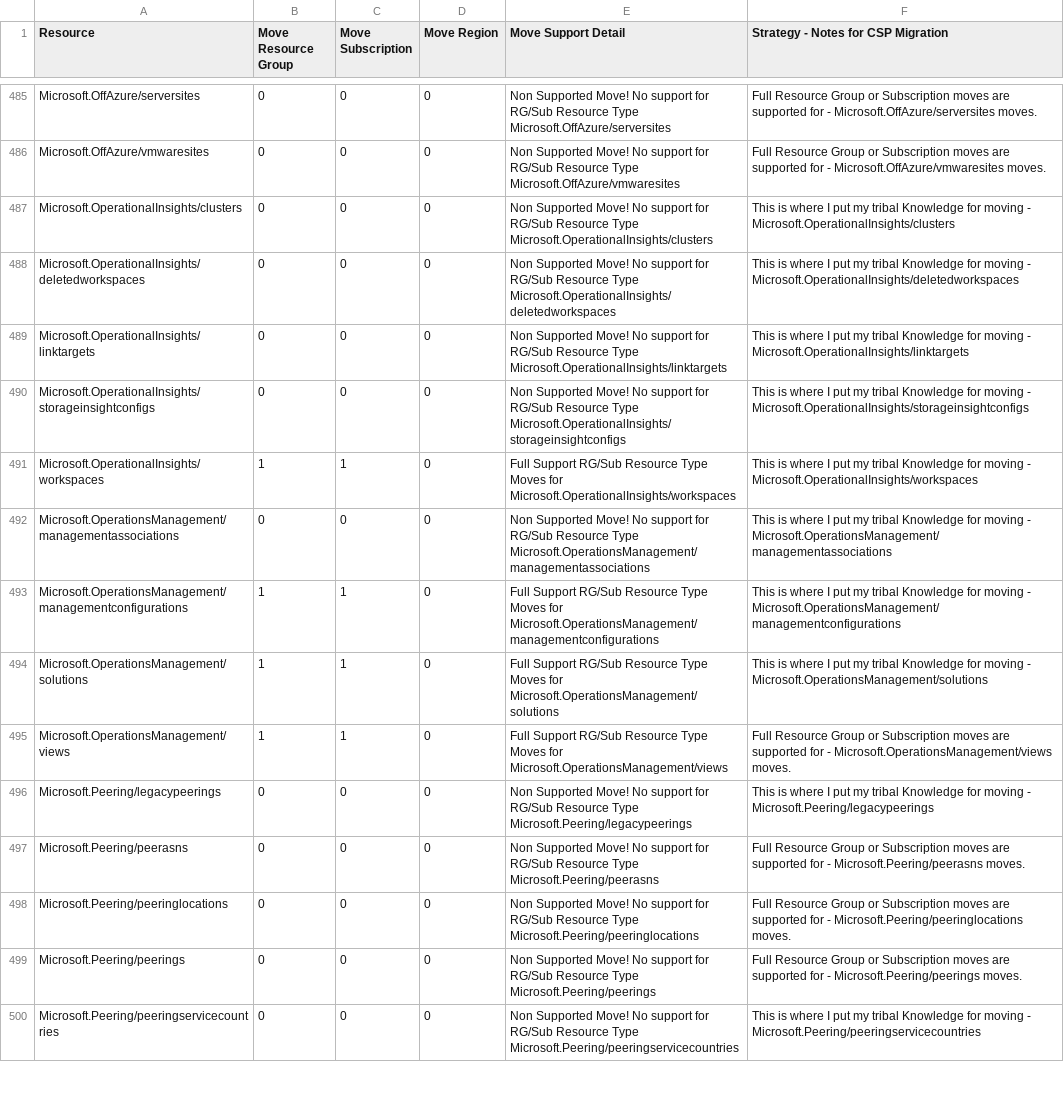
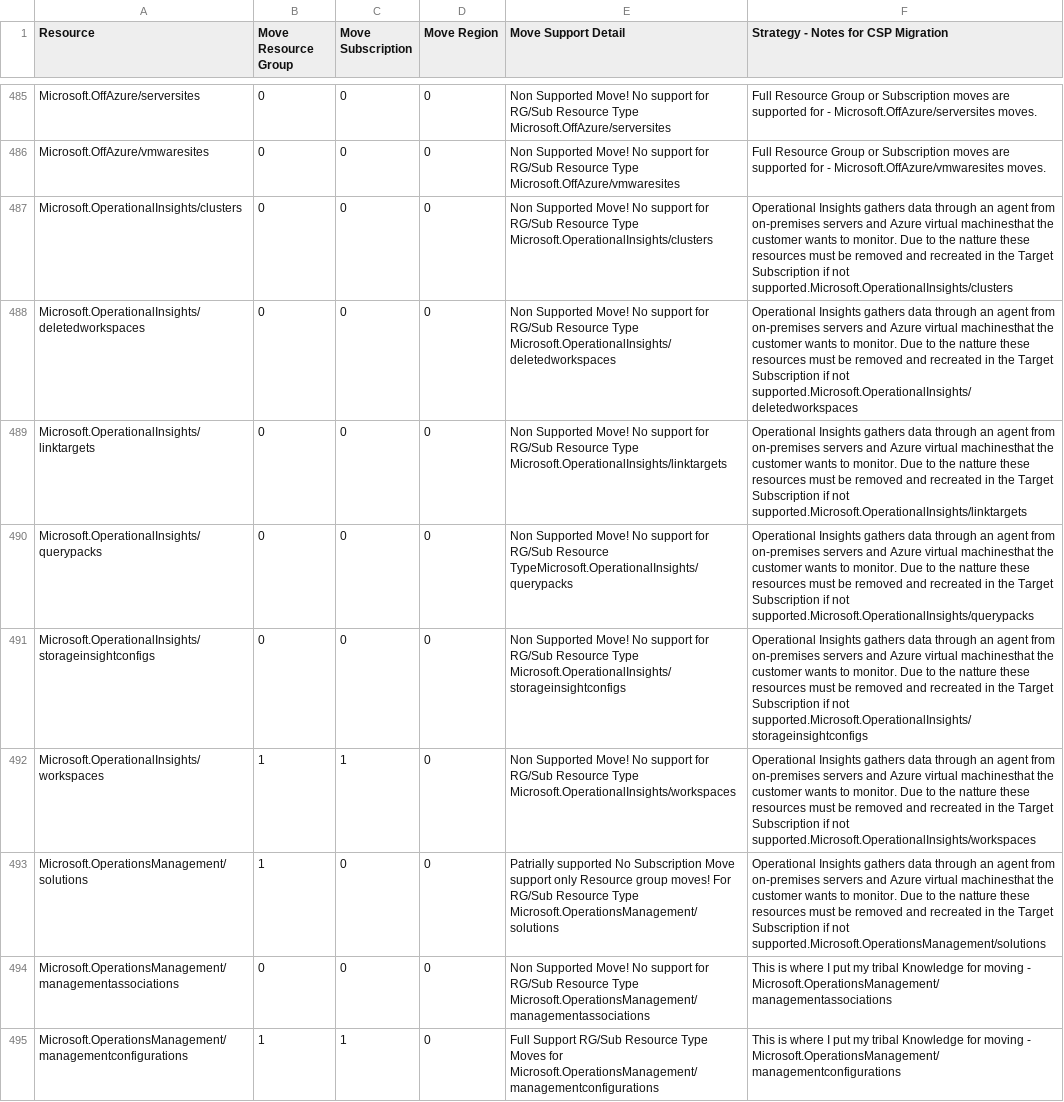
Before and after one commit to techwisejf/resource-capabilities-SCJF, a CSV file: CMST-FullMoveSupportMaster-Region.csv, drawn as a sheet; only a part is shown, gaps mark what is left out; the shorter side is filled out with more unchanged rows.

Commit message:
Update CMST-FullMoveSupportMaster-Region.csv
Updating resources Microsoft.OperationalInsights 7 0f 7 2 were missing from Tftzmac's File

```diff
--- a/CMST-FullMoveSupportMaster-Region.csv
+++ b/CMST-FullMoveSupportMaster-Region.csv
@@ -486,7 +486,9 @@
 "Microsoft.OffAzure/vmwaresites","0","0","0","Non Supported Move! No support for  RG/Sub Resource Type  Microsoft.OffAzure/vmwaresites","Full Resource Group or Subscription moves are supported for - Microsoft.OffAzure/vmwaresites moves."
-"Microsoft.OperationalInsights/clusters","0","0","0","Non Supported Move! No support for  RG/Sub Resource Type  Microsoft.OperationalInsights/clusters","This is where I put my tribal Knowledge for moving - Microsoft.OperationalInsights/clusters"
-"Microsoft.OperationalInsights/deletedworkspaces","0","0","0","Non Supported Move! No support for  RG/Sub Resource Type  Microsoft.OperationalInsights/deletedworkspaces","This is where I put my tribal Knowledge for moving - Microsoft.OperationalInsights/deletedworkspaces"
-"Microsoft.OperationalInsights/linktargets","0","0","0","Non Supported Move! No support for  RG/Sub Resource Type  Microsoft.OperationalInsights/linktargets","This is where I put my tribal Knowledge for moving - Microsoft.OperationalInsights/linktargets"
-"Microsoft.OperationalInsights/storageinsightconfigs","0","0","0","Non Supported Move! No support for  RG/Sub Resource Type  Microsoft.OperationalInsights/storageinsightconfigs","This is where I put my tribal Knowledge for moving - Microsoft.OperationalInsights/storageinsightconfigs"
-"Microsoft.OperationalInsights/workspaces","1","1","0","Full Support RG/Sub Resource Type Moves for  Microsoft.OperationalInsights/workspaces","This is where I put my tribal Knowledge for moving - Microsoft.OperationalInsights/workspaces"
+"Microsoft.OperationalInsights/clusters","0","0","0","Non Supported Move! No support for RG/Sub Resource Type Microsoft.OperationalInsights/clusters","Operational Insights  gathers data through an agent from on-premises servers and Azure virtual machinesthat the customer wants to monitor. Due to the natture these resources must be removed and recreated in the Target Subscription if not supported.Microsoft.OperationalInsights/clusters"
+"Microsoft.OperationalInsights/deletedworkspaces","0","0","0","Non Supported Move! No support for RG/Sub Resource Type Microsoft.OperationalInsights/deletedworkspaces","Operational Insights  gathers data through an agent from on-premises servers and Azure virtual machinesthat the customer wants to monitor. Due to the natture these resources must be removed and recreated in the Target Subscription if not supported.Microsoft.OperationalInsights/deletedworkspaces"
+"Microsoft.OperationalInsights/linktargets","0","0","0","Non Supported Move! No support for RG/Sub Resource Type Microsoft.OperationalInsights/linktargets","Operational Insights  gathers data through an agent from on-premises servers and Azure virtual machinesthat the customer wants to monitor. Due to the natture these resources must be removed and recreated in the Target Subscription if not supported.Microsoft.OperationalInsights/linktargets"
+"Microsoft.OperationalInsights/querypacks","0","0","0","Non Supported Move! No support for RG/Sub Resource TypeMicrosoft.OperationalInsights/querypacks","Operational Insights  gathers data through an agent from on-premises servers and Azure virtual machinesthat the customer wants to monitor. Due to the natture these resources must be removed and recreated in the Target Subscription if not supported.Microsoft.OperationalInsights/querypacks"
+"Microsoft.OperationalInsights/storageinsightconfigs","0","0","0","Non Supported Move! No support for RG/Sub Resource Type Microsoft.OperationalInsights/storageinsightconfigs","Operational Insights  gathers data through an agent from on-premises servers and Azure virtual machinesthat the customer wants to monitor. Due to the natture these resources must be removed and recreated in the Target Subscription if not supported.Microsoft.OperationalInsights/storageinsightconfigs"
+"Microsoft.OperationalInsights/workspaces","1","1","0","Non Supported Move! No support for RG/Sub Resource Type Microsoft.OperationalInsights/workspaces","Operational Insights  gathers data through an agent from on-premises servers and Azure virtual machinesthat the customer wants to monitor. Due to the natture these resources must be removed and recreated in the Target Subscription if not supported.Microsoft.OperationalInsights/workspaces"
+"Microsoft.OperationsManagement/solutions","1","0","0","Patrially supported No Subscription Move support only Resource group moves!  For RG/Sub Resource Type Microsoft.OperationsManagement/solutions","Operational Insights  gathers data through an agent from on-premises servers and Azure virtual machinesthat the customer wants to monitor. Due to the natture these resources must be removed and recreated in the Target Subscription if not supported.Microsoft.OperationsManagement/solutions"
 "Microsoft.OperationsManagement/managementassociations","0","0","0","Non Supported Move! No support for  RG/Sub Resource Type  Microsoft.OperationsManagement/managementassociations","This is where I put my tribal Knowledge for moving - Microsoft.OperationsManagement/managementassociations"
```
